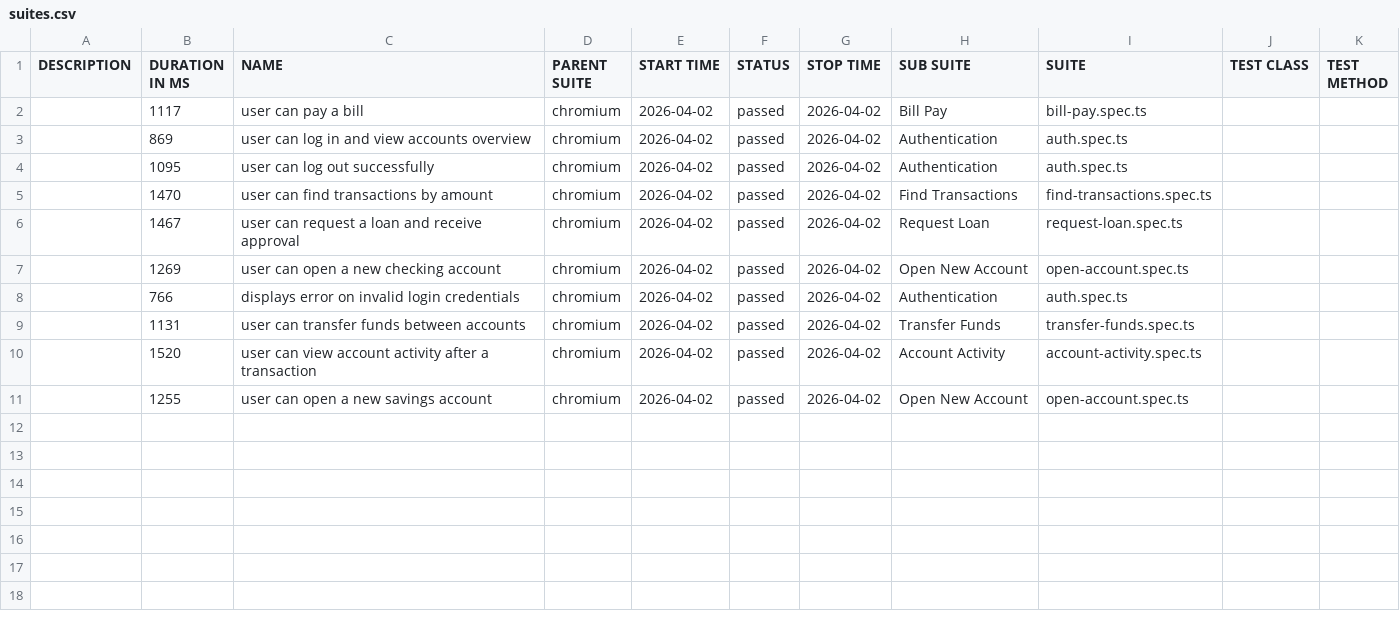
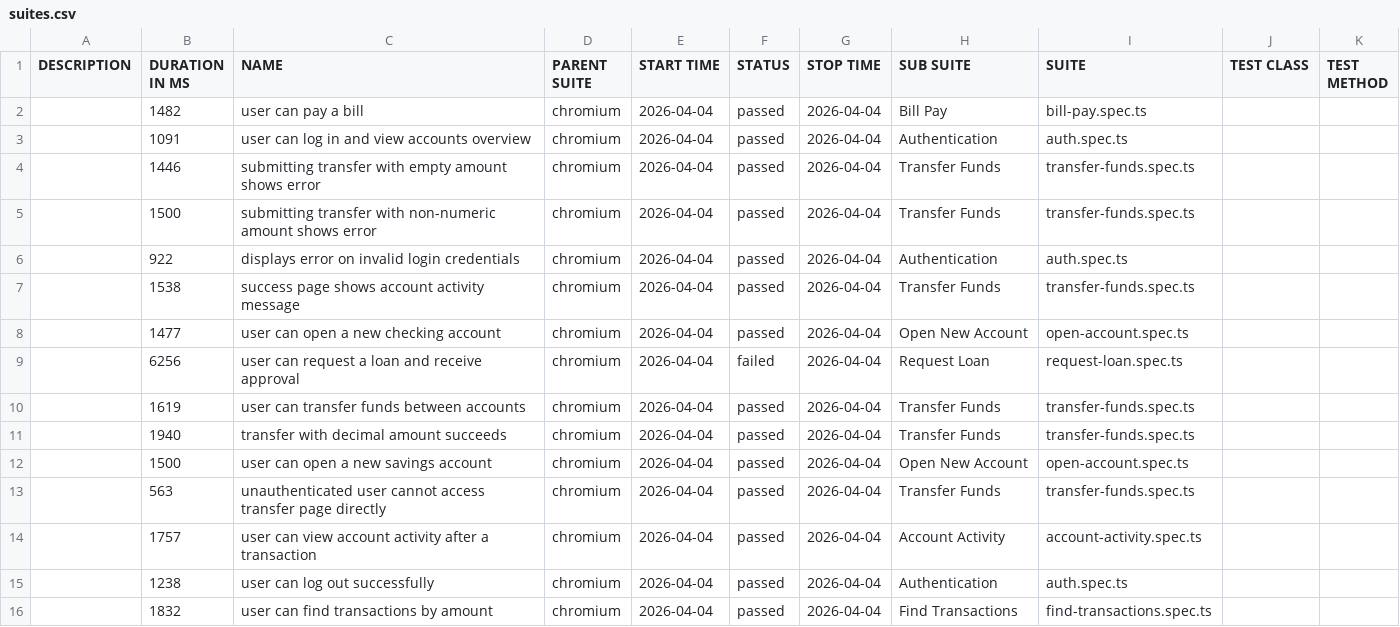
Before and after one commit to zeketests/playwright-cli, a CSV file: data/suites.csv, drawn as a sheet; only a part is shown; the diff covers the shown part only.

```diff
--- a/data/suites.csv
+++ b/data/suites.csv
@@ -1,11 +1,16 @@
 "DESCRIPTION","DURATION IN MS","NAME","PARENT SUITE","START TIME","STATUS","STOP TIME","SUB SUITE","SUITE","TEST CLASS","TEST METHOD"
-"","1117","user can pay a bill","chromium","2026-04-02","passed","2026-04-02","Bill Pay","bill-pay.spec.ts","",""
-"","869","user can log in and view accounts overview","chromium","2026-04-02","passed","2026-04-02","Authentication","auth.spec.ts","",""
-"","1095","user can log out successfully","chromium","2026-04-02","passed","2026-04-02","Authentication","auth.spec.ts","",""
-"","1470","user can find transactions by amount","chromium","2026-04-02","passed","2026-04-02","Find Transactions","find-transactions.spec.ts","",""
-"","1467","user can request a loan and receive approval","chromium","2026-04-02","passed","2026-04-02","Request Loan","request-loan.spec.ts","",""
-"","1269","user can open a new checking account","chromium","2026-04-02","passed","2026-04-02","Open New Account","open-account.spec.ts","",""
-"","766","displays error on invalid login credentials","chromium","2026-04-02","passed","2026-04-02","Authentication","auth.spec.ts","",""
-"","1131","user can transfer funds between accounts","chromium","2026-04-02","passed","2026-04-02","Transfer Funds","transfer-funds.spec.ts","",""
-"","1520","user can view account activity after a transaction","chromium","2026-04-02","passed","2026-04-02","Account Activity","account-activity.spec.ts","",""
-"","1255","user can open a new savings account","chromium","2026-04-02","passed","2026-04-02","Open New Account","open-account.spec.ts","",""
+"","1482","user can pay a bill","chromium","2026-04-04","passed","2026-04-04","Bill Pay","bill-pay.spec.ts","",""
+"","1091","user can log in and view accounts overview","chromium","2026-04-04","passed","2026-04-04","Authentication","auth.spec.ts","",""
+"","1446","submitting transfer with empty amount shows error","chromium","2026-04-04","passed","2026-04-04","Transfer Funds","transfer-funds.spec.ts","",""
+"","1500","submitting transfer with non-numeric amount shows error","chromium","2026-04-04","passed","2026-04-04","Transfer Funds","transfer-funds.spec.ts","",""
+"","922","displays error on invalid login credentials","chromium","2026-04-04","passed","2026-04-04","Authentication","auth.spec.ts","",""
+"","1538","success page shows account activity message","chromium","2026-04-04","passed","2026-04-04","Transfer Funds","transfer-funds.spec.ts","",""
+"","1477","user can open a new checking account","chromium","2026-04-04","passed","2026-04-04","Open New Account","open-account.spec.ts","",""
+"","6256","user can request a loan and receive approval","chromium","2026-04-04","failed","2026-04-04","Request Loan","request-loan.spec.ts","",""
+"","1619","user can transfer funds between accounts","chromium","2026-04-04","passed","2026-04-04","Transfer Funds","transfer-funds.spec.ts","",""
+"","1940","transfer with decimal amount succeeds","chromium","2026-04-04","passed","2026-04-04","Transfer Funds","transfer-funds.spec.ts","",""
+"","1500","user can open a new savings account","chromium","2026-04-04","passed","2026-04-04","Open New Account","open-account.spec.ts","",""
+"","563","unauthenticated user cannot access transfer page directly","chromium","2026-04-04","passed","2026-04-04","Transfer Funds","transfer-funds.spec.ts","",""
+"","1757","user can view account activity after a transaction","chromium","2026-04-04","passed","2026-04-04","Account Activity","account-activity.spec.ts","",""
+"","1238","user can log out successfully","chromium","2026-04-04","passed","2026-04-04","Authentication","auth.spec.ts","",""
+"","1832","user can find transactions by amount","chromium","2026-04-04","passed","2026-04-04","Find Transactions","find-transactions.spec.ts","",""
```
Also changed, not shown: 1 added row elsewhere in this file, 57 other files.
